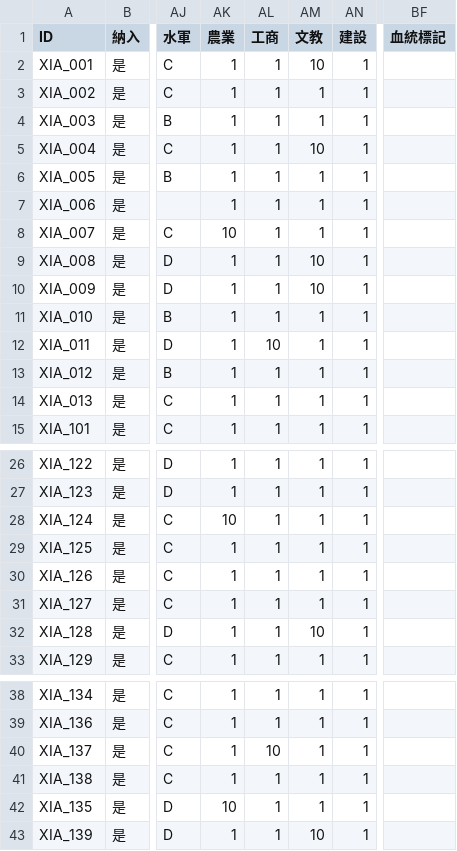
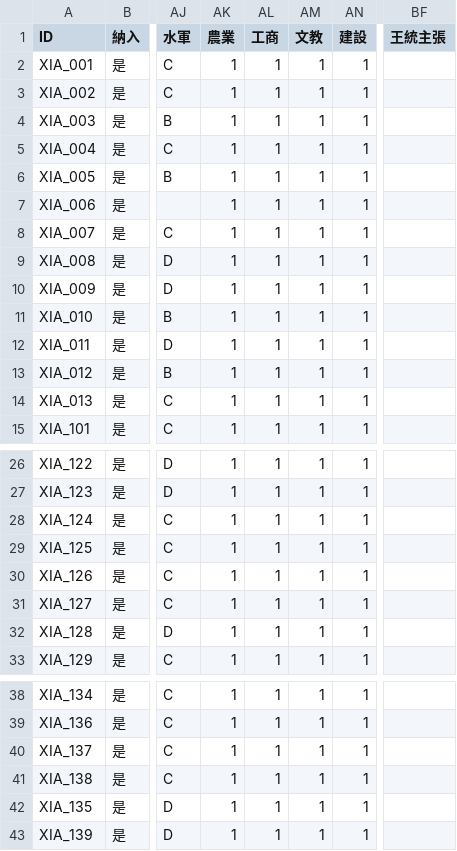
Before and after one commit to maybe-su/xcj4-public, a CSV file: people/人物_西夏.csv, drawn as a sheet; only a part is shown, gaps mark what is left out; the diff names each change by its address in the sheet, - before the commit and + after, or states it on an @@ line.

```diff
--- a/people/人物_西夏.csv
+++ b/people/人物_西夏.csv
-BF1: 血統標記
+BF1: 王統主張
-AM2 (文教): 10
+AM2 (文教): 1
-AM5 (文教): 10
+AM5 (文教): 1
-AK8 (農業): 10
+AK8 (農業): 1
-AM9:AM10 (文教): 10
+AM9:AM10 (文教): 1
-AL12 (工商): 10
+AL12 (工商): 1
-AK28 (農業): 10
+AK28 (農業): 1
-AM32 (文教): 10
+AM32 (文教): 1
-AL40 (工商): 10
+AL40 (工商): 1
-AK42 (農業): 10
+AK42 (農業): 1
-AM43 (文教): 10
+AM43 (文教): 1
```
Also changed, not shown: people/人物_在野.csv, people/人物_宋.csv, 10 other files.
